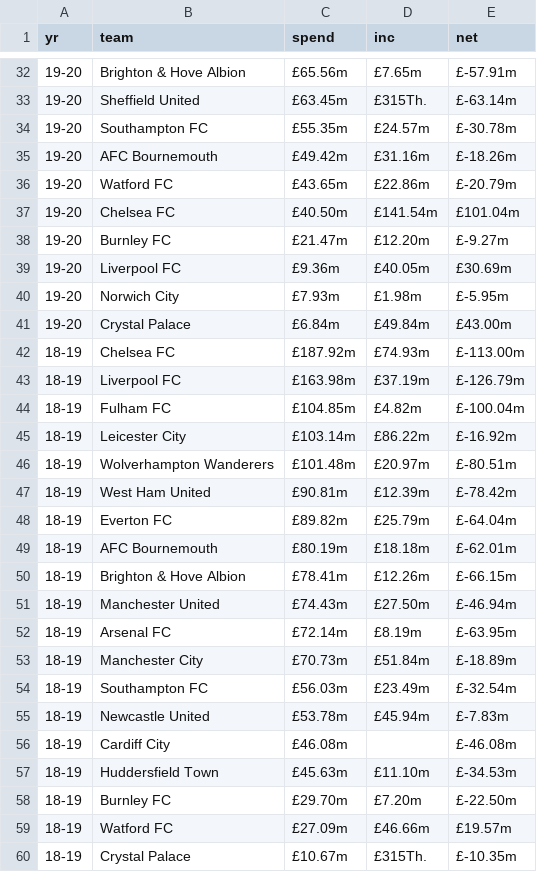
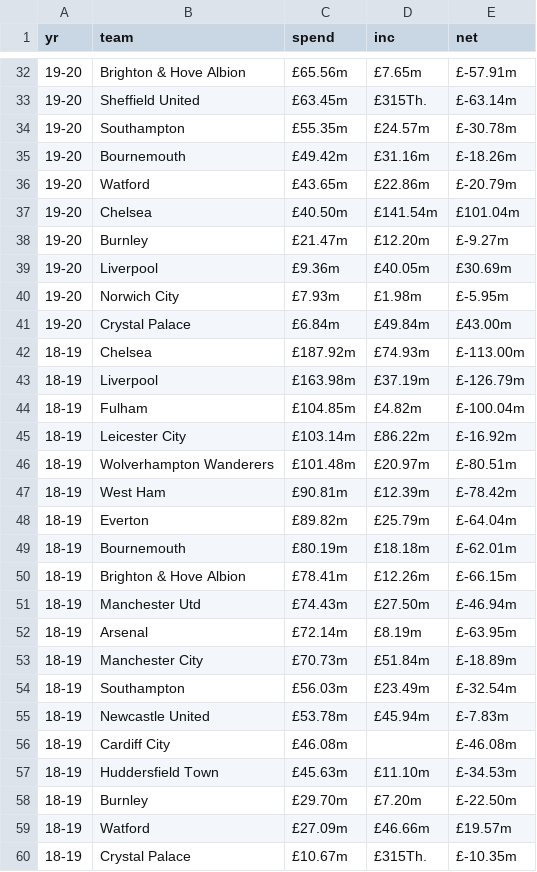
Before and after one commit to Nfb4/Nfb4.github.io, a CSV file: lab4/csvs/spend.csv, drawn as a sheet; only a part is shown, gaps mark what is left out; the diff covers the shown part only.

```diff
--- a/lab4/csvs/spend.csv
+++ b/lab4/csvs/spend.csv
@@ -33,23 +33,23 @@ yr,team,spend,inc,net
 19-20,Sheffield United,£63.45m,£315Th.,£-63.14m
-19-20,Southampton FC,£55.35m,£24.57m,£-30.78m
-19-20,AFC Bournemouth,£49.42m,£31.16m,£-18.26m
-19-20,Watford FC,£43.65m,£22.86m,£-20.79m
-19-20,Chelsea FC,£40.50m,£141.54m,£101.04m
-19-20,Burnley FC,£21.47m,£12.20m,£-9.27m
-19-20,Liverpool FC,£9.36m,£40.05m,£30.69m
+19-20,Southampton,£55.35m,£24.57m,£-30.78m
+19-20,Bournemouth,£49.42m,£31.16m,£-18.26m
+19-20,Watford,£43.65m,£22.86m,£-20.79m
+19-20,Chelsea,£40.50m,£141.54m,£101.04m
+19-20,Burnley,£21.47m,£12.20m,£-9.27m
+19-20,Liverpool,£9.36m,£40.05m,£30.69m
 19-20,Norwich City,£7.93m,£1.98m,£-5.95m
 19-20,Crystal Palace,£6.84m,£49.84m,£43.00m
-18-19,Chelsea FC,£187.92m,£74.93m,£-113.00m
-18-19,Liverpool FC,£163.98m,£37.19m,£-126.79m
-18-19,Fulham FC,£104.85m,£4.82m,£-100.04m
+18-19,Chelsea,£187.92m,£74.93m,£-113.00m
+18-19,Liverpool,£163.98m,£37.19m,£-126.79m
+18-19,Fulham,£104.85m,£4.82m,£-100.04m
 18-19,Leicester City,£103.14m,£86.22m,£-16.92m
 18-19,Wolverhampton Wanderers,£101.48m,£20.97m,£-80.51m
-18-19,West Ham United,£90.81m,£12.39m,£-78.42m
-18-19,Everton FC,£89.82m,£25.79m,£-64.04m
-18-19,AFC Bournemouth,£80.19m,£18.18m,£-62.01m
+18-19,West Ham,£90.81m,£12.39m,£-78.42m
+18-19,Everton,£89.82m,£25.79m,£-64.04m
+18-19,Bournemouth,£80.19m,£18.18m,£-62.01m
 18-19,Brighton & Hove Albion,£78.41m,£12.26m,£-66.15m
-18-19,Manchester United,£74.43m,£27.50m,£-46.94m
-18-19,Arsenal FC,£72.14m,£8.19m,£-63.95m
+18-19,Manchester Utd,£74.43m,£27.50m,£-46.94m
+18-19,Arsenal,£72.14m,£8.19m,£-63.95m
 18-19,Manchester City,£70.73m,£51.84m,£-18.89m
-18-19,Southampton FC,£56.03m,£23.49m,£-32.54m
+18-19,Southampton,£56.03m,£23.49m,£-32.54m
 18-19,Newcastle United,£53.78m,£45.94m,£-7.83m
@@ -57,4 +57,4 @@ yr,team,spend,inc,net
 18-19,Huddersfield Town,£45.63m,£11.10m,£-34.53m
-18-19,Burnley FC,£29.70m,£7.20m,£-22.50m
-18-19,Watford FC,£27.09m,£46.66m,£19.57m
+18-19,Burnley,£29.70m,£7.20m,£-22.50m
+18-19,Watford,£27.09m,£46.66m,£19.57m
 18-19,Crystal Palace,£10.67m,£315Th.,£-10.35m
```
Also changed, not shown: 107 edited cells elsewhere in this file, 1 other file.
